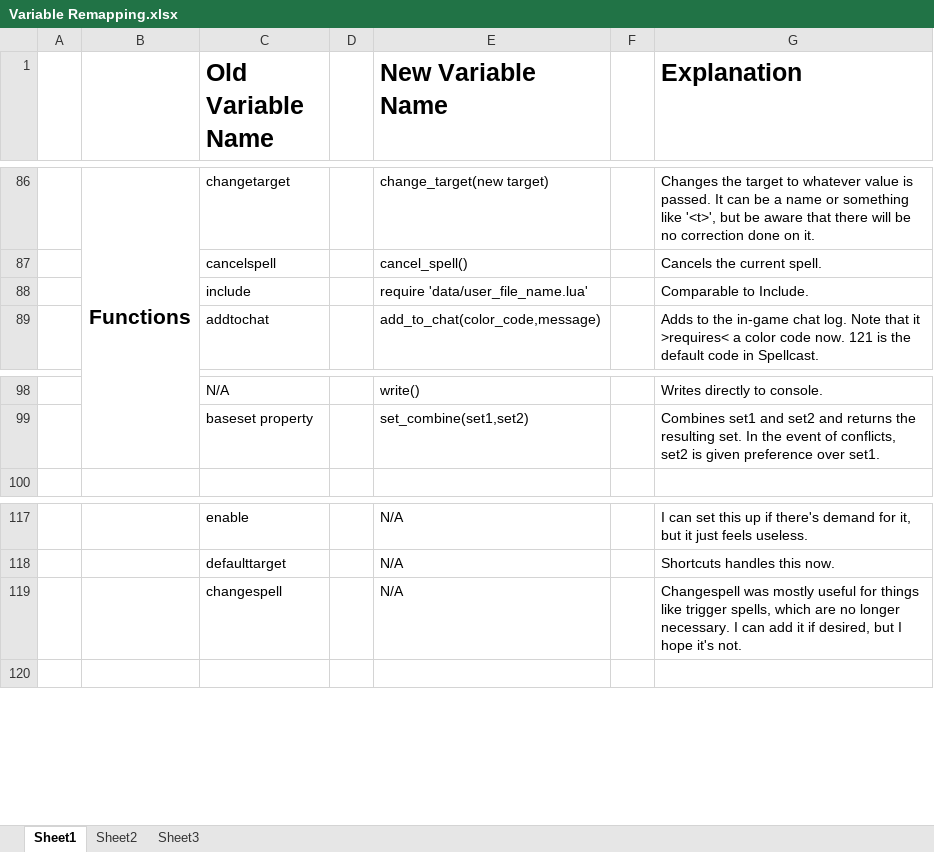
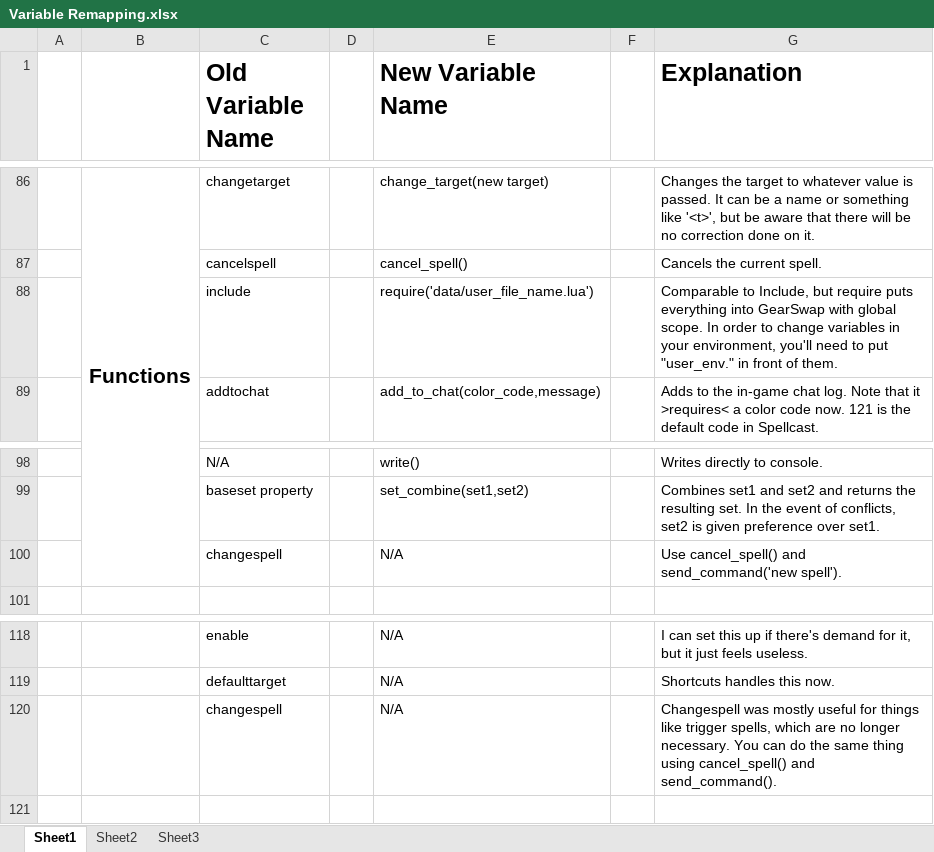
Before and after one commit to Windower/Lua, an Excel workbook: addons/GearSwap/beta_examples_and_information/Variable Remapping.xlsx, sheet Sheet1, drawn as a sheet; only a part is shown, gaps mark what is left out; values as stored, in another font and other column widths than the file's, no borders; addresses are those after the commit; the diff names each change by its address in the sheet, - before the commit and + after, or states it on an @@ line.

Commit message:
GearSwap v0.600
Item support added, and require documentation added.

```diff
--- a/addons/GearSwap/beta_examples_and_information/Variable Remapping.xlsx (sheet Sheet1)
+++ b/addons/GearSwap/beta_examples_and_information/Variable Remapping.xlsx (sheet Sheet1)
-E88 (New Variable Name): require 'data/user_file_name.lua'
+E88 (New Variable Name): require('data/user_file_name.lua')
-G88 (Explanation): Comparable to Include.
+G88 (Explanation): Comparable to Include, but require puts everything into GearSwap with global scope. In order to change variables in your environment, you'll need to put "user_env." in front of them.
+row 100:  |  | changespell |  | N/A |  | Use cancel_spell() and send_command('new spell').
-G120 (Explanation): …longer necessary. I can add it if desired, but I hope it's not.
+G120 (Explanation): …longer necessary. You can do the same thing using cancel_spell() and send_command().
```
Also changed, not shown: 7 other files.
